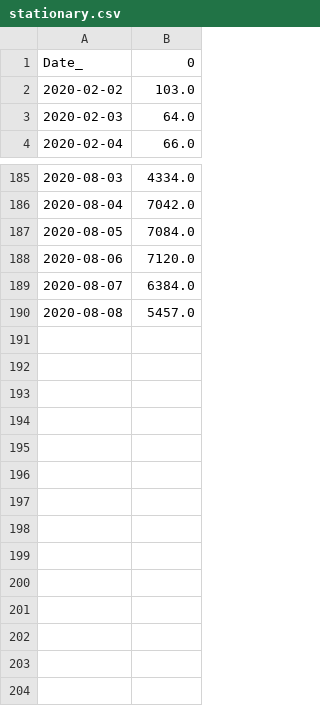
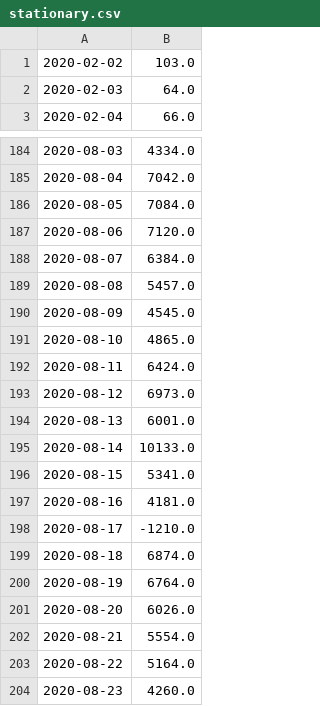
Before and after one commit to LindsayMoir/covid, a CSV file: data/stationary.csv, drawn as a sheet; only a part is shown, gaps mark what is left out; removed rows and columns are numbered as before the commit, all else as after; the diff names each change by its address in the sheet, - before the commit and + after, or states it on an @@ line.

Commit message:
data: updated Aug 24 2020

```diff
--- a/data/stationary.csv
+++ b/data/stationary.csv
-row 1: Date_ | 0
+row 190: 2020-08-09 | 4545.0
+row 191: 2020-08-10 | 4865.0
+row 192: 2020-08-11 | 6424.0
+row 193: 2020-08-12 | 6973.0
+row 194: 2020-08-13 | 6001.0
+row 195: 2020-08-14 | 10133.0
+row 196: 2020-08-15 | 5341.0
+row 197: 2020-08-16 | 4181.0
+row 198: 2020-08-17 | -1210.0
+row 199: 2020-08-18 | 6874.0
+row 200: 2020-08-19 | 6764.0
+row 201: 2020-08-20 | 6026.0
+row 202: 2020-08-21 | 5554.0
+row 203: 2020-08-22 | 5164.0
+row 204: 2020-08-23 | 4260.0
```
Also changed, not shown: 36 other files.
